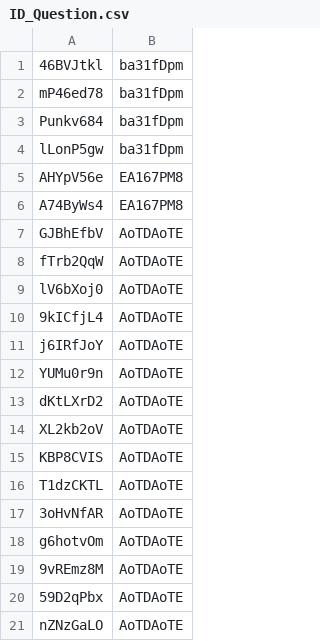
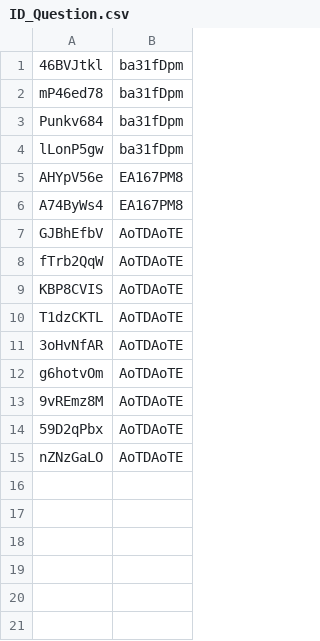
Before and after one commit to Rift343/Projet_Informatique_L2, a CSV file: csv/ID_Question.csv, drawn as a sheet; the diff names each change by its address in the sheet, - before the commit and + after, or states it on an @@ line.

```diff
--- a/csv/ID_Question.csv
+++ b/csv/ID_Question.csv
-row 9: lV6bXoj0 | AoTDAoTE
-row 10: 9kICfjL4 | AoTDAoTE
-row 11: j6IRfJoY | AoTDAoTE
-row 12: YUMu0r9n | AoTDAoTE
-row 13: dKtLXrD2 | AoTDAoTE
-row 14: XL2kb2oV | AoTDAoTE
```
Also changed, not shown: csv/question_AoTDAoTE.csv, 2 other files.
